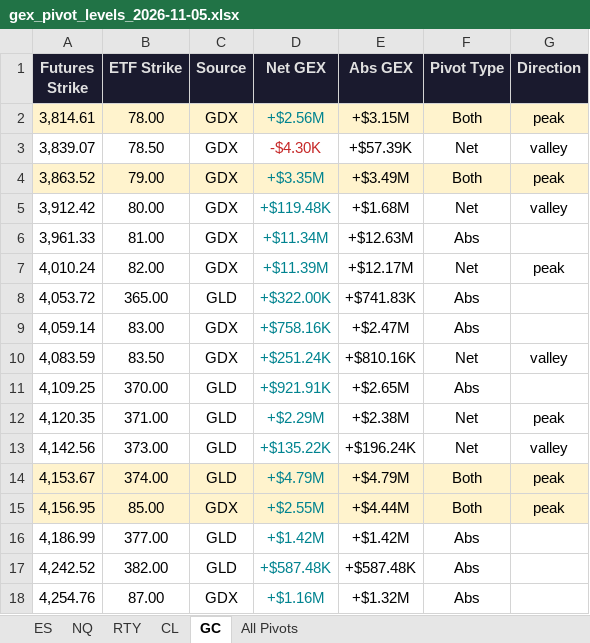
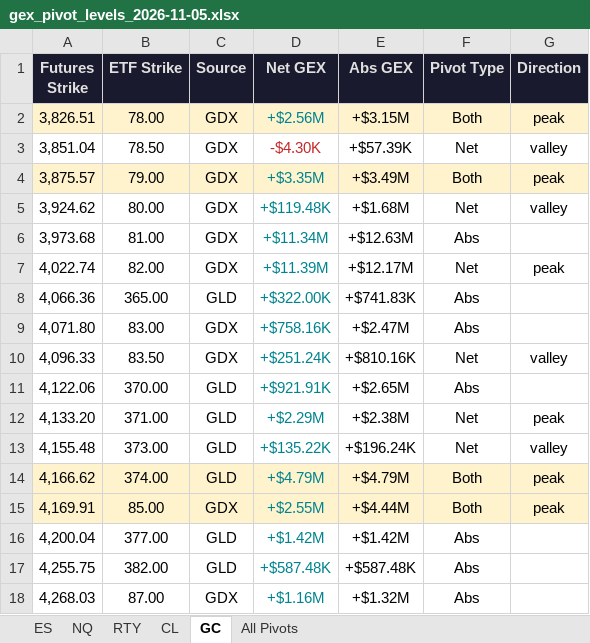
Before and after one commit to samidor/futures-levels, an Excel workbook: gex_pivot_levels_2026-11-05.xlsx, sheet GC, drawn as a sheet; values as stored, in another font and other column widths than the file's, no borders; the diff names each change by its address in the sheet, - before the commit and + after, or states it on an @@ line.

```diff
--- a/gex_pivot_levels_2026-11-05.xlsx (sheet GC)
+++ b/gex_pivot_levels_2026-11-05.xlsx (sheet GC)
-A2 (Futures Strike): 3,814.61
+A2 (Futures Strike): 3,826.51
-A3 (Futures Strike): 3,839.07
+A3 (Futures Strike): 3,851.04
-A4 (Futures Strike): 3,863.52
+A4 (Futures Strike): 3,875.57
-A5 (Futures Strike): 3,912.42
+A5 (Futures Strike): 3,924.62
-A6 (Futures Strike): 3,961.33
+A6 (Futures Strike): 3,973.68
-A7 (Futures Strike): 4,010.24
+A7 (Futures Strike): 4,022.74
-A8 (Futures Strike): 4,053.72
+A8 (Futures Strike): 4,066.36
-A9 (Futures Strike): 4,059.14
+A9 (Futures Strike): 4,071.80
-A10 (Futures Strike): 4,083.59
+A10 (Futures Strike): 4,096.33
-A11 (Futures Strike): 4,109.25
+A11 (Futures Strike): 4,122.06
-A12 (Futures Strike): 4,120.35
+A12 (Futures Strike): 4,133.20
-A13 (Futures Strike): 4,142.56
+A13 (Futures Strike): 4,155.48
-A14 (Futures Strike): 4,153.67
+A14 (Futures Strike): 4,166.62
-A15 (Futures Strike): 4,156.95
+A15 (Futures Strike): 4,169.91
-A16 (Futures Strike): 4,186.99
+A16 (Futures Strike): 4,200.04
-A17 (Futures Strike): 4,242.52
+A17 (Futures Strike): 4,255.75
-A18 (Futures Strike): 4,254.76
+A18 (Futures Strike): 4,268.03
```
Also changed, not shown: sheet All Pivots, sheet ES, sheet NQ, sheet CL, 23 other files.
